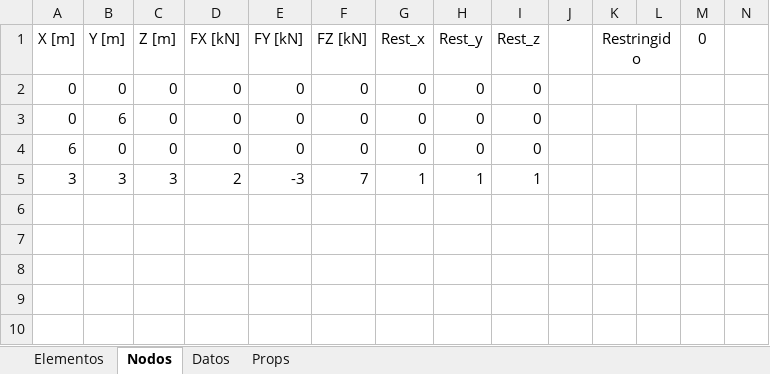
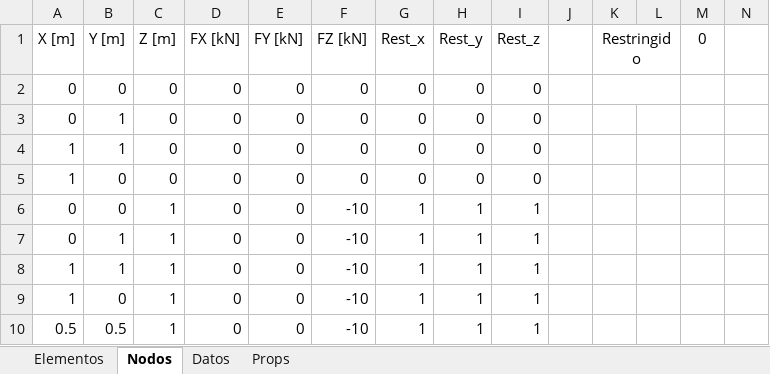
Before and after one commit to Jean70402/CalculadoraCerchasExcel, an Excel workbook: datos/datos.xlsx, sheet Nodos, drawn as a sheet; only a part is shown; values as stored, in another font and other column widths than the file's, no borders; removed rows and columns are numbered as before the commit, all else as after; rows hold the shown columns only; the diff names each change by its address in the sheet, - before the commit and + after, or states it on an @@ line.

```diff
--- a/datos/datos.xlsx (sheet Nodos)
+++ b/datos/datos.xlsx (sheet Nodos)
-B3 (Y [m]): 6
+B3 (Y [m]): 1
+row 4: 1 | 1 | 0 | 0 | 0 | 0 | 0 | 0 | 0
-A5 (X [m]): 6
+A5 (X [m]): 1
-row 5: 3 | 3 | 3 | 2 | -3 | 7 | 1 | 1 | 1
+row 6: 0 | 0 | 1 | 0 | 0 | -10 | 1 | 1 | 1
+row 7: 0 | 1 | 1 | 0 | 0 | -10 | 1 | 1 | 1
+row 8: 1 | 1 | 1 | 0 | 0 | -10 | 1 | 1 | 1
+row 9: 1 | 0 | 1 | 0 | 0 | -10 | 1 | 1 | 1
+row 10: 0.5 | 0.5 | 1 | 0 | 0 | -10 | 1 | 1 | 1
```
Also changed, not shown: sheet Elementos, sheet Props, datos/3d/datos.xlsx, 2 other files.
